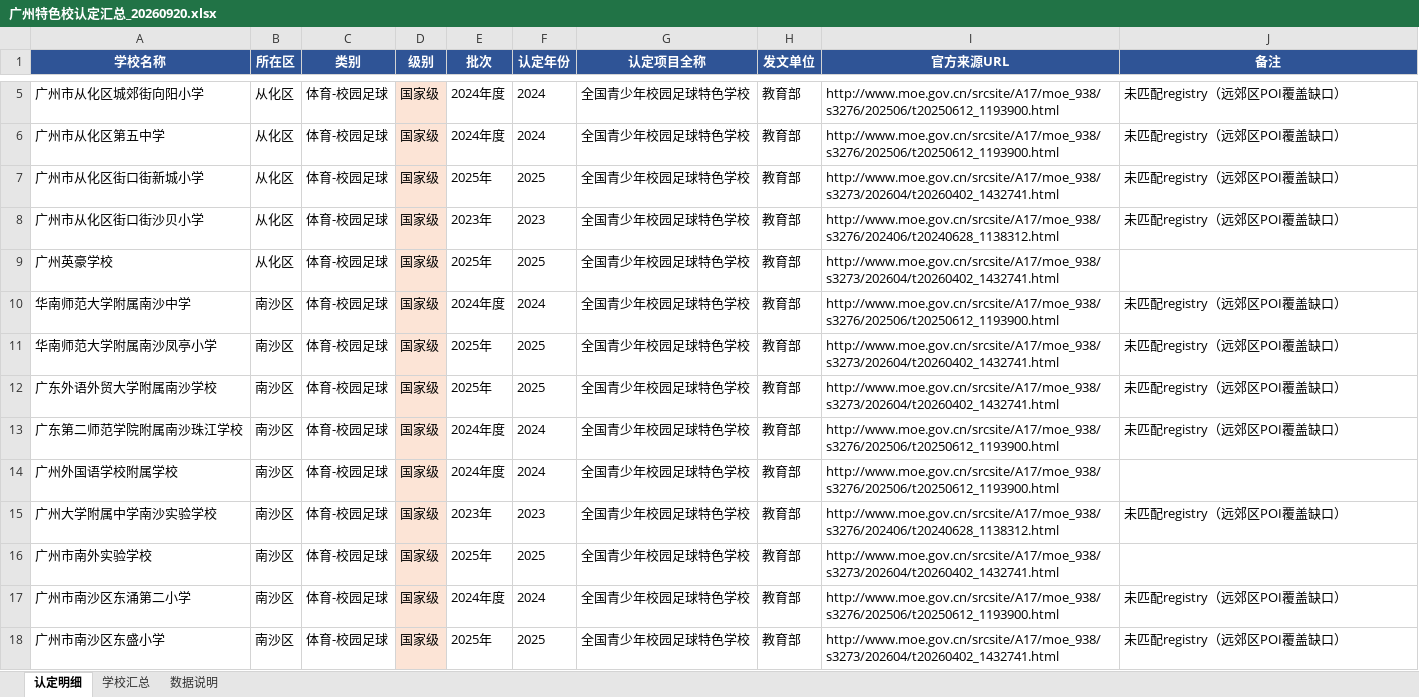
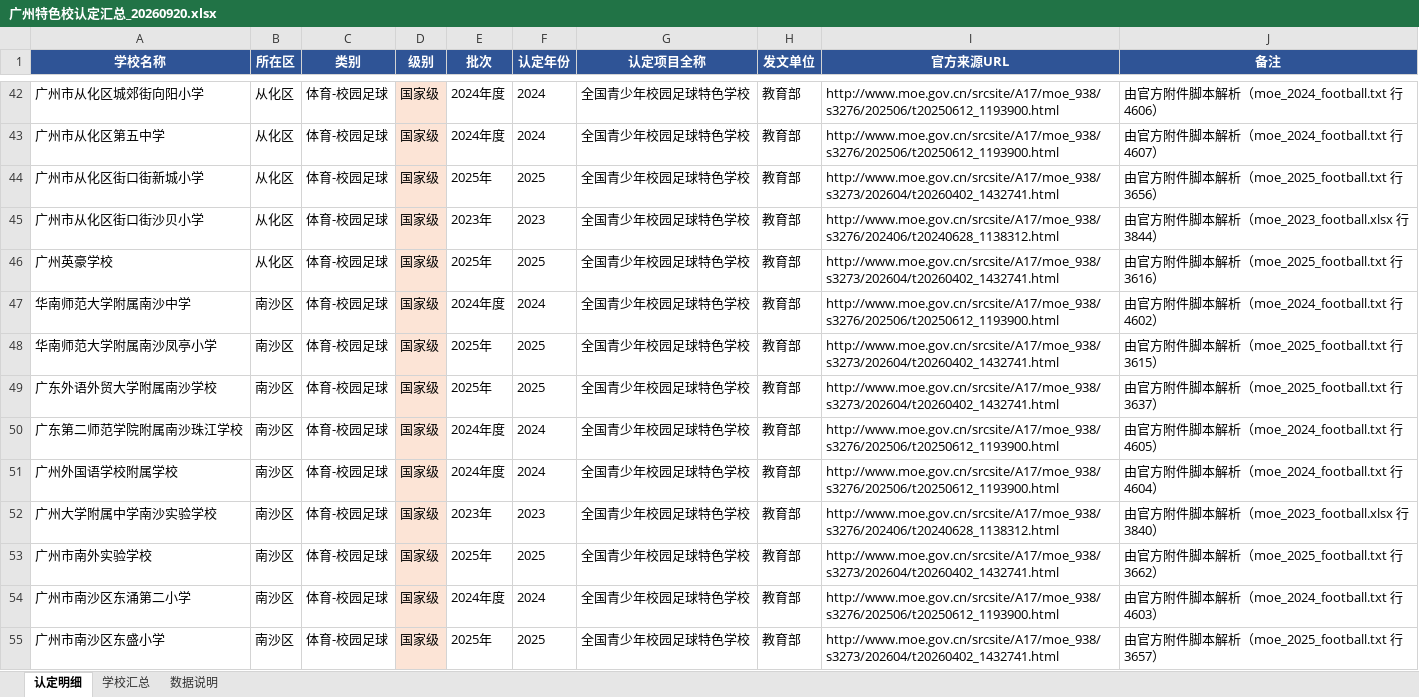
Before and after one commit to ycbc-team/gz-school-research, an Excel workbook: outputs/广州特色校认定汇总_20260920.xlsx, sheet 认定明细, drawn as a sheet; only a part is shown, gaps mark what is left out; values as stored, in another font and other column widths than the file's, no borders; addresses are those after the commit; the diff covers the shown part only; the diff names each change by its address in the sheet, - before the commit and + after, or states it on an @@ line.

Commit message:
特色校认定：体育/PDF源脚本化解析+审计断言（三轮改造）
- parse_moe_sports.py：教育部5份名单（2015xls/2023xlsx/2024·2025txt/2017docx）脚本解析广州学校，--apply落库sports.json=251条（202条脚本化，remark带源文件）；修复硬编码漏校广东番禺中学（2017篮球序号1213）
- parse_gd_edu_pdf.py：省厅3份PDF脚本解析（p1/p2文本型pdftotext + p3扫描件tesseract OCR），5批次与parsed全部对齐；OCR错字三级模糊校对（主体一致/1字错字/2字错字），铁一小学OCR未检出经视觉核验确认
- audit_specialty.py：五类断言（批次数量19项/字段完整性/URL域名与签发机构/PDF源一致性/dist覆盖），全部通过；修复冰雪批次issuer错标省厅→广州市教育局
- 数据更新：538条认定→397校（匹配254/未匹配143），dist/xlsx已重新编译；README补充解析改造与审计记录

```diff
--- a/outputs/广州特色校认定汇总_20260920.xlsx (sheet 认定明细)
+++ b/outputs/广州特色校认定汇总_20260920.xlsx (sheet 认定明细)
-J42 (备注): 未匹配registry（远郊区POI覆盖缺口）
+J42 (备注): 由官方附件脚本解析（moe_2024_football.txt 行4606）
-J43 (备注): 未匹配registry（远郊区POI覆盖缺口）
+J43 (备注): 由官方附件脚本解析（moe_2024_football.txt 行4607）
-J44 (备注): 未匹配registry（远郊区POI覆盖缺口）
+J44 (备注): 由官方附件脚本解析（moe_2025_football.txt 行3656）
-J45 (备注): 未匹配registry（远郊区POI覆盖缺口）
+J45 (备注): 由官方附件脚本解析（moe_2023_football.xlsx 行3844）
-J46 (备注): (empty)
+J46 (备注): 由官方附件脚本解析（moe_2025_football.txt 行3616）
-J47 (备注): 未匹配registry（远郊区POI覆盖缺口）
+J47 (备注): 由官方附件脚本解析（moe_2024_football.txt 行4602）
-J48 (备注): 未匹配registry（远郊区POI覆盖缺口）
+J48 (备注): 由官方附件脚本解析（moe_2025_football.txt 行3615）
-J49 (备注): 未匹配registry（远郊区POI覆盖缺口）
+J49 (备注): 由官方附件脚本解析（moe_2025_football.txt 行3637）
-J50 (备注): 未匹配registry（远郊区POI覆盖缺口）
+J50 (备注): 由官方附件脚本解析（moe_2024_football.txt 行4605）
-J51 (备注): (empty)
+J51 (备注): 由官方附件脚本解析（moe_2024_football.txt 行4604）
-J52 (备注): 未匹配registry（远郊区POI覆盖缺口）
+J52 (备注): 由官方附件脚本解析（moe_2023_football.xlsx 行3840）
-J53 (备注): (empty)
+J53 (备注): 由官方附件脚本解析（moe_2025_football.txt 行3662）
-J54 (备注): 未匹配registry（远郊区POI覆盖缺口）
+J54 (备注): 由官方附件脚本解析（moe_2024_football.txt 行4603）
-J55 (备注): 未匹配registry（远郊区POI覆盖缺口）
+J55 (备注): 由官方附件脚本解析（moe_2025_football.txt 行3657）
```
Also changed, not shown: 45 added rows, 44 removed rows and 213 edited cells elsewhere in this sheet, sheet 数据说明, sheet 学校汇总, 10 other files.
